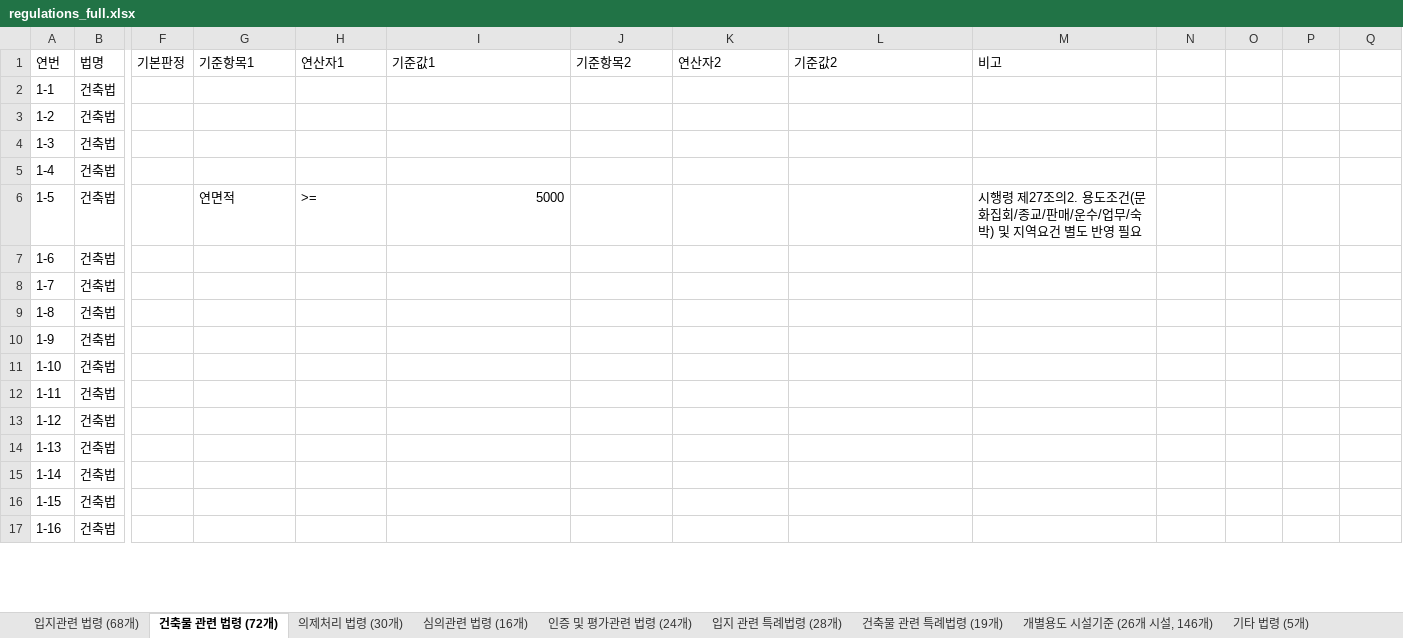
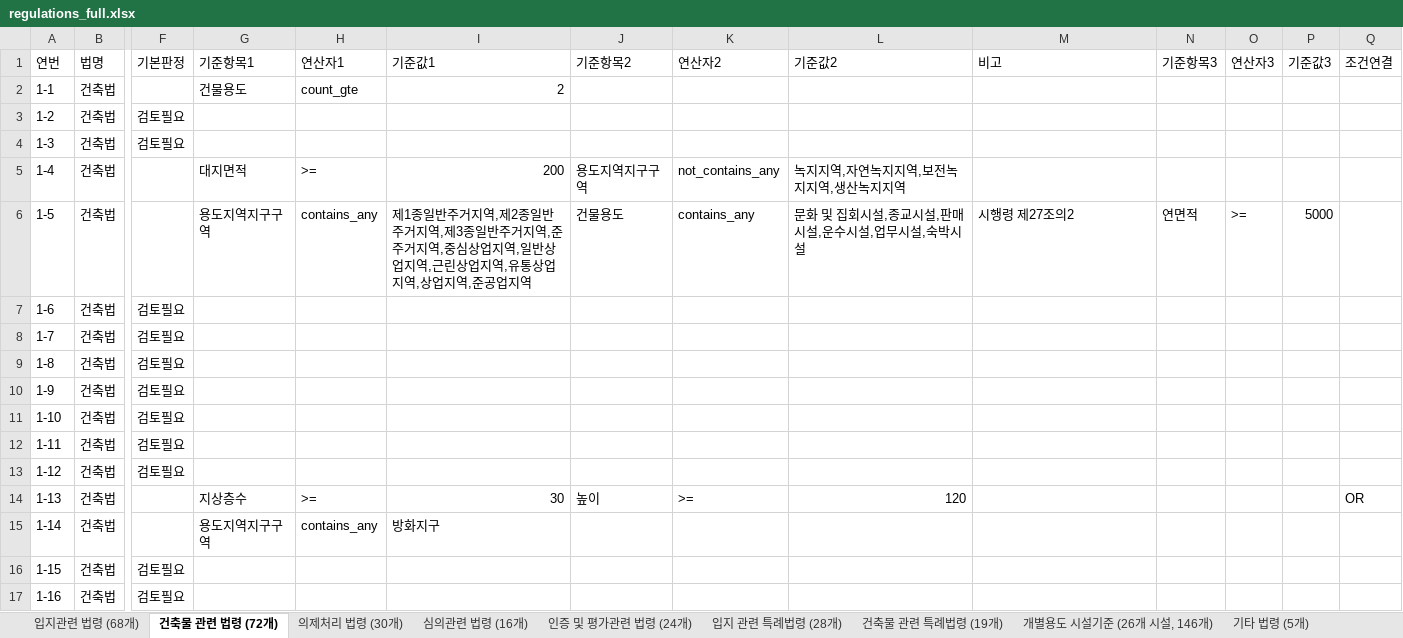
Before and after one commit to critique-bot/building-code-checklist, an Excel workbook: regulations_full.xlsx, sheet 건축물 관련 법령 (72개), drawn as a sheet; only a part is shown, gaps mark what is left out; values as stored, in another font and other column widths than the file's, no borders; the diff covers the shown part only; the diff names each change by its address in the sheet, - before the commit and + after, or states it on an @@ line.

```diff
--- a/regulations_full.xlsx (sheet 건축물 관련 법령 (72개))
+++ b/regulations_full.xlsx (sheet 건축물 관련 법령 (72개))
-N1: (empty)
+N1: 기준항목3
-O1: (empty)
+O1: 연산자3
-P1: (empty)
+P1: 기준값3
-Q1: (empty)
+Q1: 조건연결
-G2 (기준항목1): (empty)
+G2 (기준항목1): 건물용도
-H2 (연산자1): (empty)
+H2 (연산자1): count_gte
-I2 (기준값1): (empty)
+I2 (기준값1): 2
-F3:F4 (기본판정): (empty)
+F3:F4 (기본판정): 검토필요
-G5 (기준항목1): (empty)
+G5 (기준항목1): 대지면적
-H5 (연산자1): (empty)
+H5 (연산자1): >=
-I5 (기준값1): (empty)
+I5 (기준값1): 200
-J5 (기준항목2): (empty)
+J5 (기준항목2): 용도지역지구구역
-K5 (연산자2): (empty)
+K5 (연산자2): not_contains_any
-L5 (기준값2): (empty)
+L5 (기준값2): 녹지지역,자연녹지지역,보전녹지지역,생산녹지지역
-G6 (기준항목1): 연면적
+G6 (기준항목1): 용도지역지구구역
-H6 (연산자1): >=
+H6 (연산자1): contains_any
-I6 (기준값1): 5000
+I6 (기준값1): 제1종일반주거지역,제2종일반주거지역,제3종일반주거지역,준주거지역,중심상업지역,일반상업지역,근린상업지역,유통상업지역,상업지역,준공업지역
-J6 (기준항목2): (empty)
+J6 (기준항목2): 건물용도
-K6 (연산자2): (empty)
+K6 (연산자2): contains_any
-L6 (기준값2): (empty)
+L6 (기준값2): 문화 및 집회시설,종교시설,판매시설,운수시설,업무시설,숙박시설
-M6 (비고): 시행령 제27조의2. 용도조건(문화집회/종교/판매/운수/업무/숙박) 및 지역요건 별도 반영 필요
+M6 (비고): 시행령 제27조의2
-N6 (기준항목3): (empty)
+N6 (기준항목3): 연면적
-O6 (연산자3): (empty)
+O6 (연산자3): >=
-P6 (기준값3): (empty)
+P6 (기준값3): 5000
-F7:F13 (기본판정): (empty)
+F7:F13 (기본판정): 검토필요
-G14 (기준항목1): (empty)
+G14 (기준항목1): 지상층수
-H14 (연산자1): (empty)
+H14 (연산자1): >=
-I14 (기준값1): (empty)
+I14 (기준값1): 30
-J14 (기준항목2): (empty)
+J14 (기준항목2): 높이
-K14 (연산자2): (empty)
+K14 (연산자2): >=
-L14 (기준값2): (empty)
+L14 (기준값2): 120
-Q14 (조건연결): (empty)
+Q14 (조건연결): OR
-G15 (기준항목1): (empty)
+G15 (기준항목1): 용도지역지구구역
-H15 (연산자1): (empty)
+H15 (연산자1): contains_any
-I15 (기준값1): (empty)
+I15 (기준값1): 방화지구
-F16:F17 (기본판정): (empty)
+F16:F17 (기본판정): 검토필요
```
Also changed, not shown: 18 edited cells elsewhere in this sheet, 1 other file.
